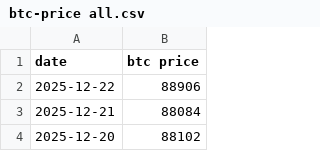
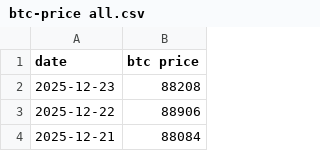
Before and after one commit to lovexw/dca-update, a CSV file: btc-price all.csv, drawn as a sheet; only a part is shown; the shorter side is filled out with more unchanged rows.

```diff
--- a/btc-price all.csv
+++ b/btc-price all.csv
@@ -1,2 +1,3 @@
 date,btc price
+2025-12-23,88208
 2025-12-22,88906
```
